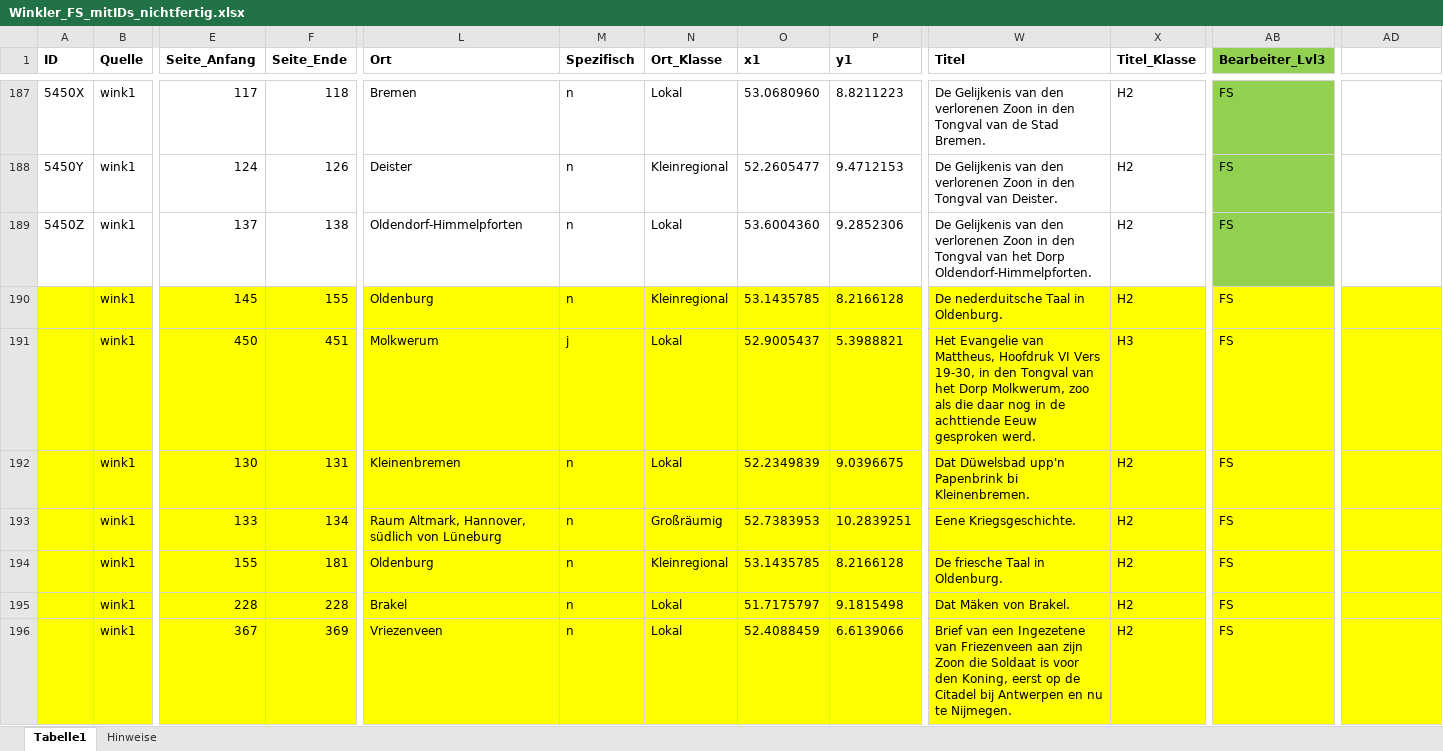
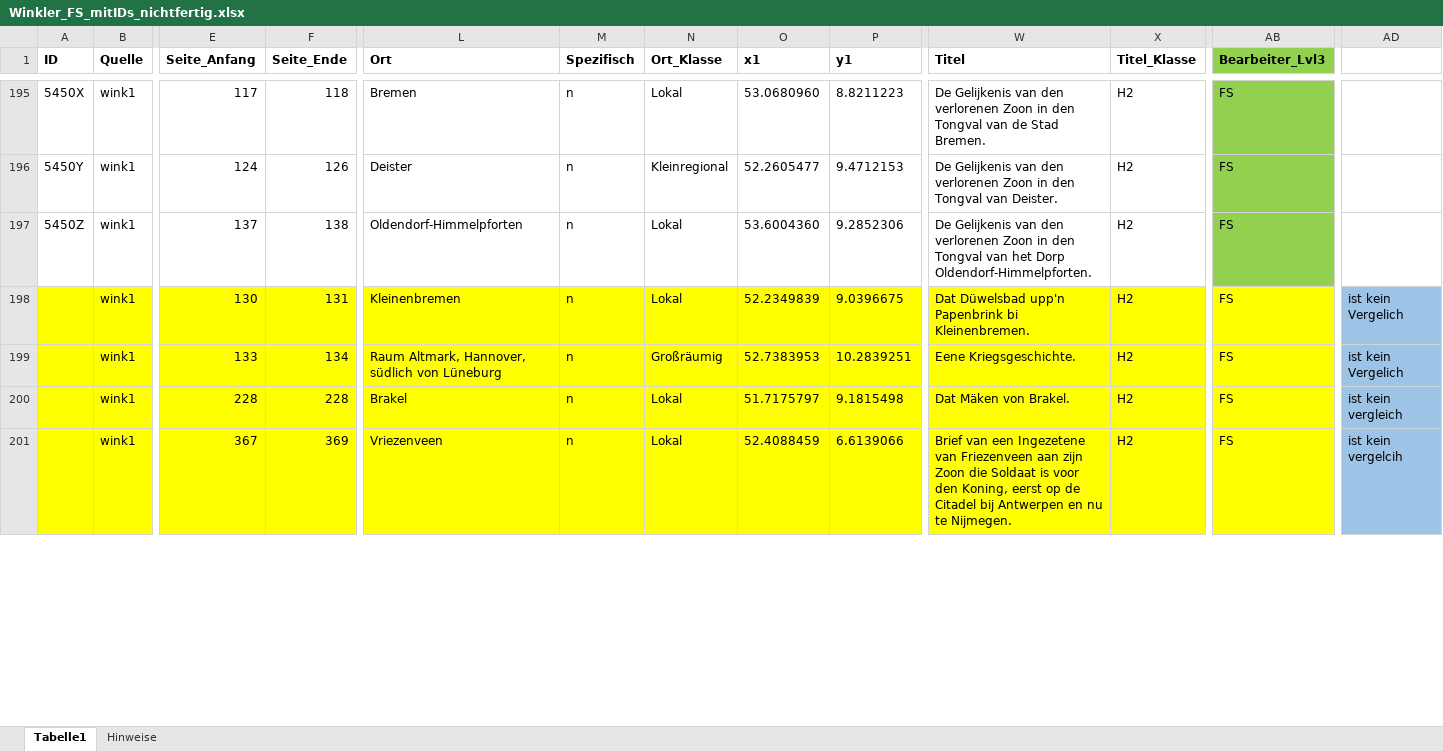
Before and after one commit to SchoenbergA/Akademie_Projekt, an Excel workbook: Datasets/Winkler/Data/Winkler_FS_mitIDs_nichtfertig.xlsx, sheet Tabelle1, drawn as a sheet; only a part is shown, gaps mark what is left out; values as stored, in another font and other column widths than the file's, no borders; removed rows and columns are numbered as before the commit, all else as after; rows hold the shown columns only; the diff covers the shown part only; the diff names each change by its address in the sheet, - before the commit and + after, or states it on an @@ line.

```diff
--- a/Datasets/Winkler/Data/Winkler_FS_mitIDs_nichtfertig.xlsx (sheet Tabelle1)
+++ b/Datasets/Winkler/Data/Winkler_FS_mitIDs_nichtfertig.xlsx (sheet Tabelle1)
-row 190:  | wink1 | 145 | 155 | Oldenburg | n | Kleinregional | 53.1435785 | 8.2166128 | De nederduitsche Taal in Oldenburg. | H2 | FS
-row 191:  | wink1 | 450 | 451 | Molkwerum | j | Lokal | 52.9005437 | 5.3988821 | Het Evangelie van Mattheus, Hoofdruk VI Vers 19-30, in den Tongval van het Dorp Molkwerum, zoo als die daar nog in de achttiende Eeuw gesproken werd. | H3 | FS
-AD198:AD199: (empty)
+AD198:AD199: ist kein Vergelich
-AD198:AD199 fill: #FFFF00
+AD198:AD199 fill: #9DC3E6
-row 194:  | wink1 | 155 | 181 | Oldenburg | n | Kleinregional | 53.1435785 | 8.2166128 | De friesche Taal in Oldenburg. | H2 | FS
-AD200: (empty)
+AD200: ist kein vergleich
-AD200:AD201 fill: #FFFF00
+AD200:AD201 fill: #9DC3E6
-AD201: (empty)
+AD201: ist kein vergelcih
```
Also changed, not shown: 8 added rows, 5 removed rows, 2 edited cells and cell formats elsewhere in this sheet, Datasets/Winkler/Data/Winkler_FS.xlsx.
